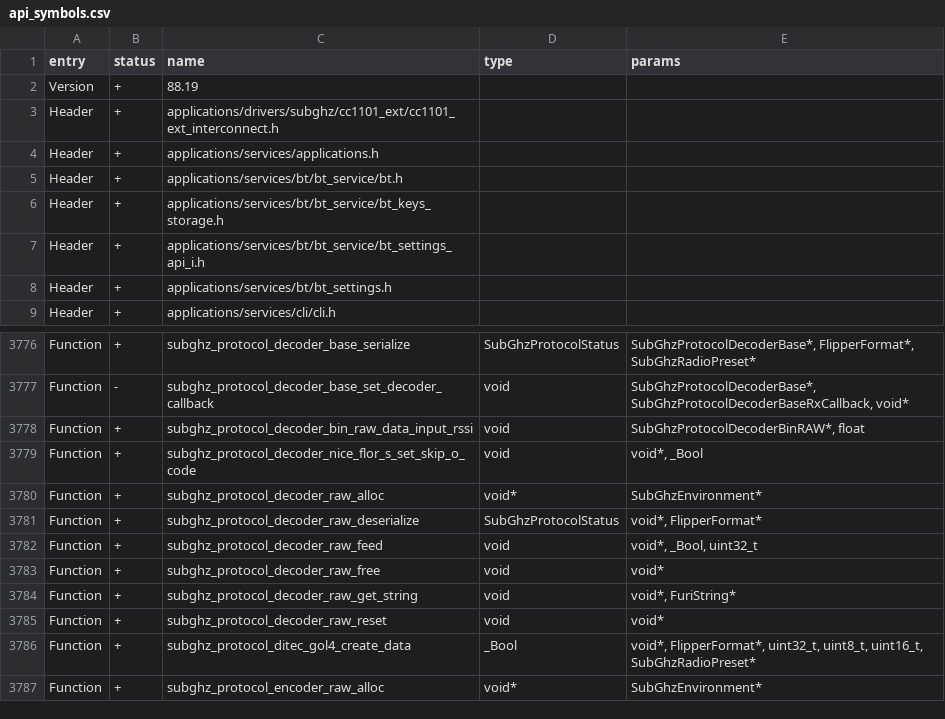
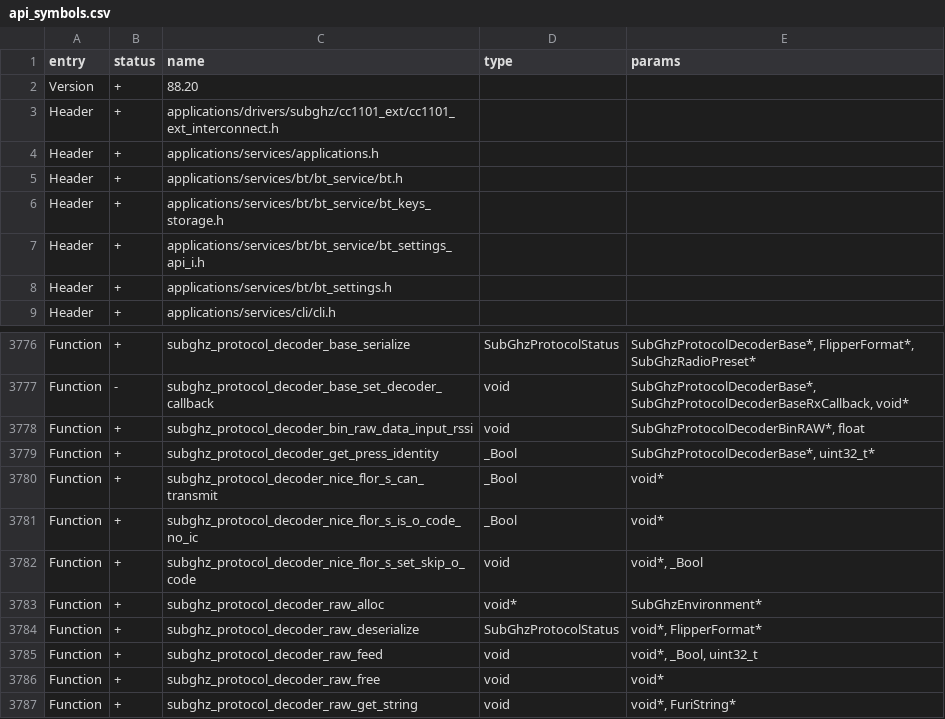
Before and after one commit to squazaryu/tumoflip, a CSV file: targets/f7/api_symbols.csv, drawn as a sheet; only a part is shown, gaps mark what is left out; the shorter side is filled out with more unchanged rows.

Commit message:
feat(subghz): adapt Unleashed 094 receive handling and broker-owned FAP radios
Add 112-bit receive-only Nice captures with explicit ICKnown state, exact press identities, idempotent Came inspection, and HomeGate 433 without shifting menu IDs. Route external radios through leases; extend only explicit Security+ PIN sends, not its legacy automatic sweep. Preserve user keystores; update only the encrypted supplemental store. Export three helpers on F7 API 88.20.

```diff
--- a/targets/f7/api_symbols.csv
+++ b/targets/f7/api_symbols.csv
@@ -1,3 +1,3 @@
 entry,status,name,type,params
-Version,+,88.19,,
+Version,+,88.20,,
 Header,+,applications/drivers/subghz/cc1101_ext/cc1101_ext_interconnect.h,,
@@ -3778,2 +3778,5 @@ Function,-,subghz_protocol_decoder_base_set_decoder_callback,void,"SubGhzProtoco
 Function,+,subghz_protocol_decoder_bin_raw_data_input_rssi,void,"SubGhzProtocolDecoderBinRAW*, float"
+Function,+,subghz_protocol_decoder_get_press_identity,_Bool,"SubGhzProtocolDecoderBase*, uint32_t*"
+Function,+,subghz_protocol_decoder_nice_flor_s_can_transmit,_Bool,void*
+Function,+,subghz_protocol_decoder_nice_flor_s_is_o_code_no_ic,_Bool,void*
 Function,+,subghz_protocol_decoder_nice_flor_s_set_skip_o_code,void,"void*, _Bool"
```
Also changed, not shown: 37 other files.
